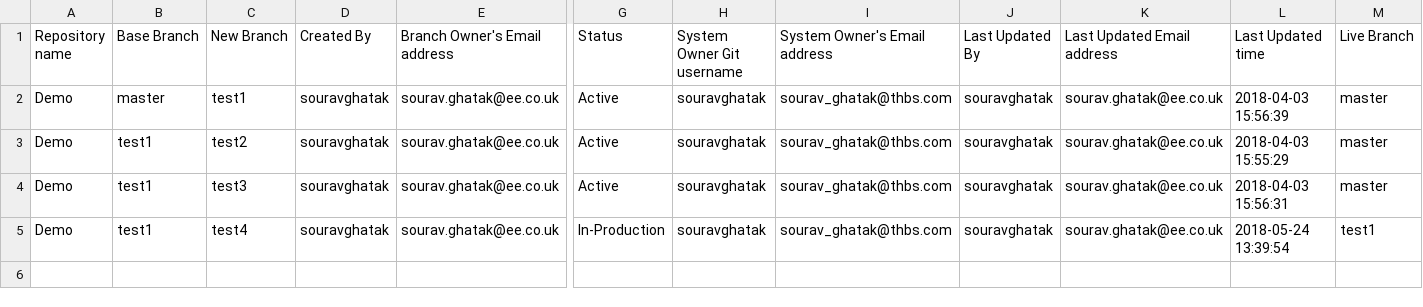
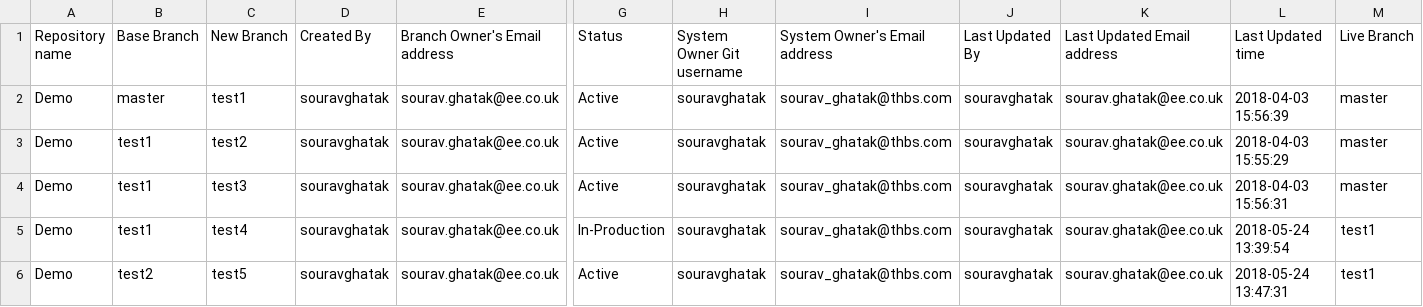
Before and after one commit to souravghatak/Tracker, a CSV file: Demo_tracker.csv, drawn as a sheet; only a part is shown, gaps mark what is left out; rows hold the shown columns only; the diff names each change by its address in the sheet, - before the commit and + after, or states it on an @@ line.

Commit message:
Created new branch : test5

```diff
--- a/Demo_tracker.csv
+++ b/Demo_tracker.csv
+row 6: Demo | test2 | test5 | souravghatak | sourav.ghatak@ee.co.uk | Active | souravghatak | sourav_ghatak@thbs.com | souravghatak | sourav.ghatak@ee.co.uk | 2018-05-24 13:47:31 | test1
```
